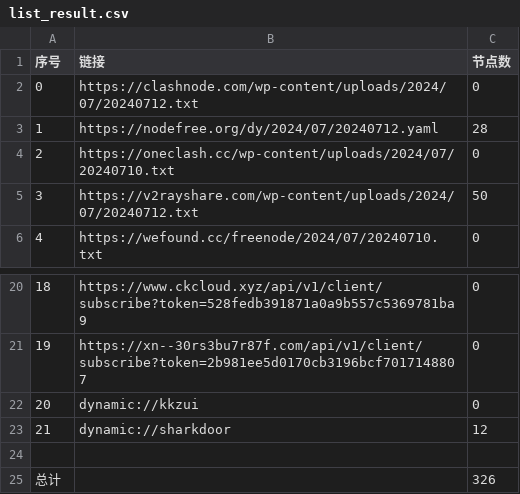
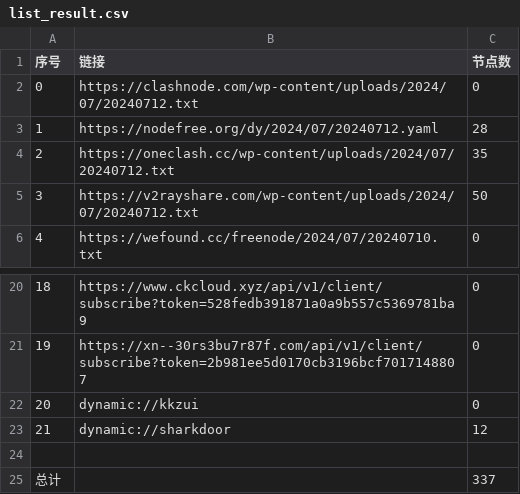
Before and after one commit to xfxx2022/AutoMergePublicNodes, a CSV file: list_result.csv, drawn as a sheet; only a part is shown, gaps mark what is left out.

```diff
--- a/list_result.csv
+++ b/list_result.csv
@@ -3,3 +3,3 @@
 1,https://nodefree.org/dy/2024/07/20240712.yaml,28
-2,https://oneclash.cc/wp-content/uploads/2024/07/20240710.txt,0
+2,https://oneclash.cc/wp-content/uploads/2024/07/20240712.txt,35
 3,https://v2rayshare.com/wp-content/uploads/2024/07/20240712.txt,50
@@ -24,2 +24,2 @@
 
-总计,,326
+总计,,337
```
Also changed, not shown: 7 other files.
